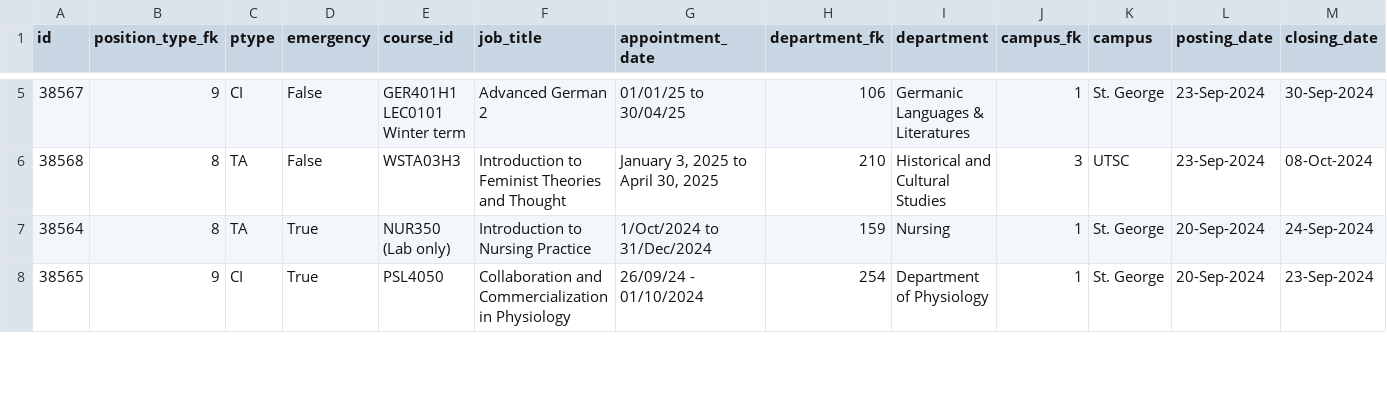
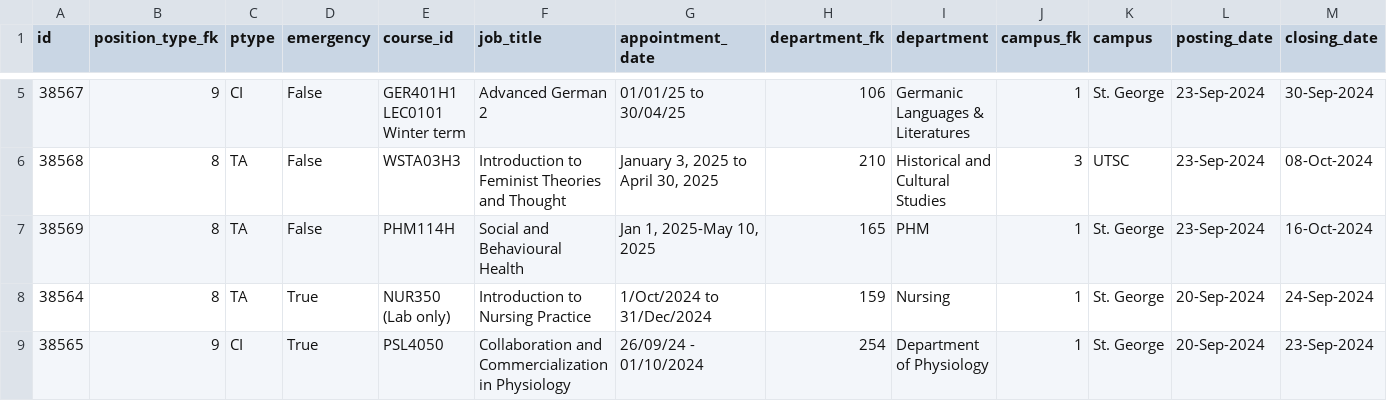
Before and after one commit to Nathan903/unit1.hrandequity.utoronto.ca, a CSV file: result.csv, drawn as a sheet; only a part is shown, gaps mark what is left out; rows hold the shown columns only; the diff names each change by its address in the sheet, - before the commit and + after, or states it on an @@ line.

```diff
--- a/result.csv
+++ b/result.csv
+row 7: 38569 | 8 | TA | False | PHM114H | Social and Behavioural Health | Jan 1, 2025-May 10, 2025 | 165 | PHM | 1 | St. George | 23-Sep-2024 | 16-Oct-2024
```
Also changed, not shown: 1 other file.
